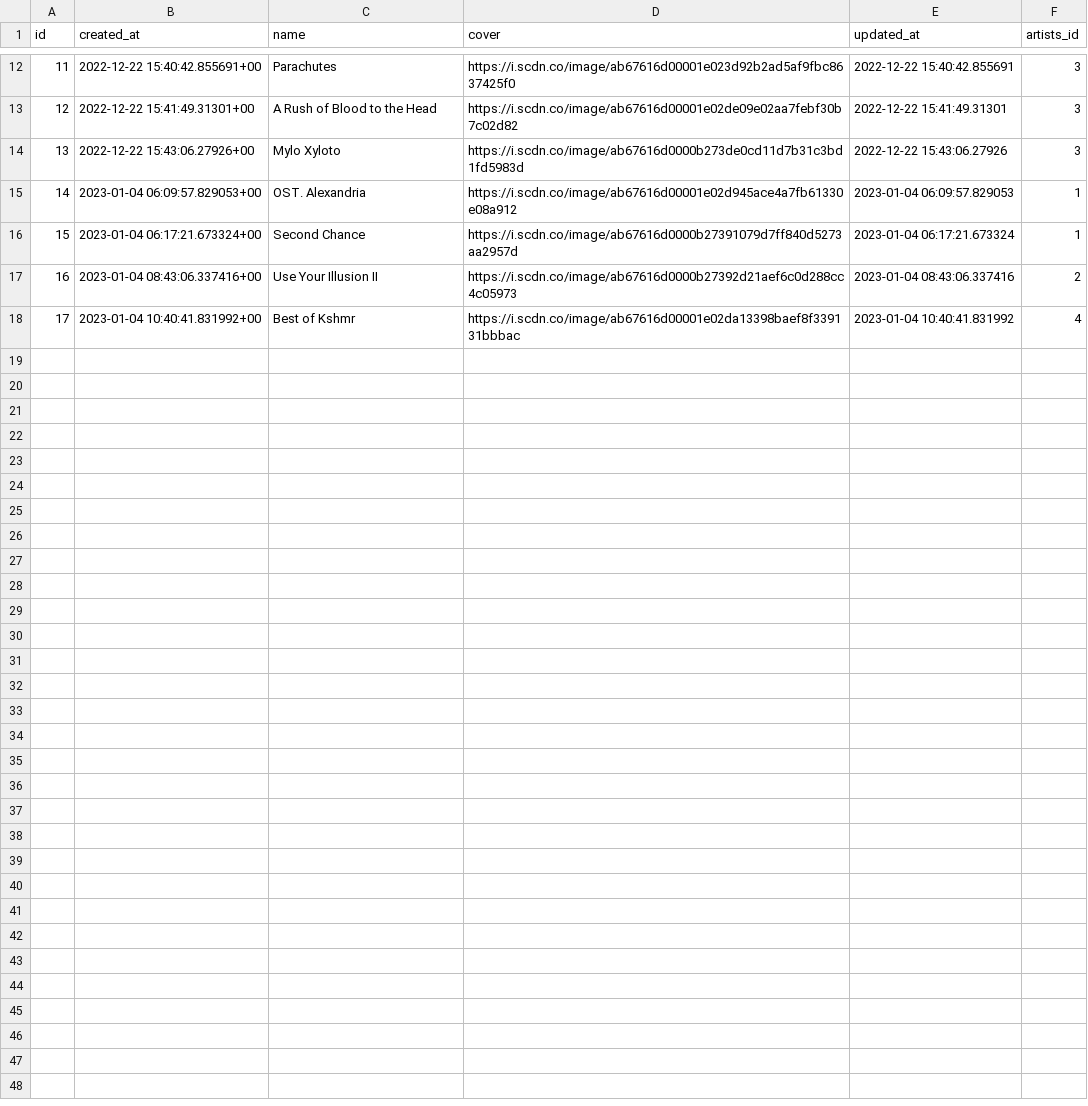
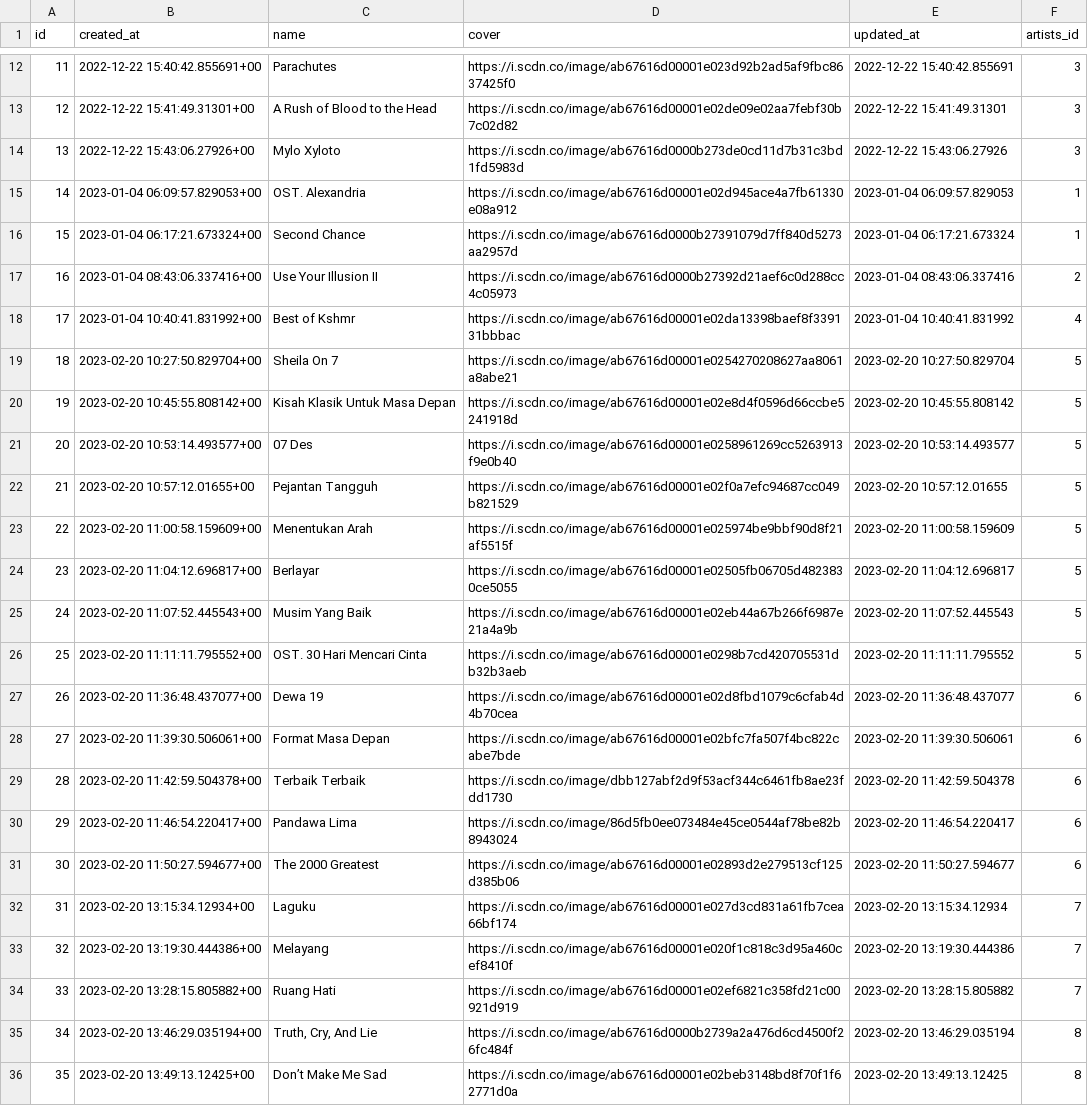
Before and after one commit to wahid-ari/next-supabase-music-docs, a CSV file: public/supabase-csv/album_rows.csv, drawn as a sheet; only a part is shown, gaps mark what is left out; the diff names each change by its address in the sheet, - before the commit and + after, or states it on an @@ line.

Commit message:
update supabase backup

```diff
--- a/public/supabase-csv/album_rows.csv
+++ b/public/supabase-csv/album_rows.csv
+row 19: 18 | 2023-02-20 10:27:50.829704+00 | Sheila On 7 | https://i.scdn.co/image/ab67616d00001e0254270208627aa8061a8abe21 | 2023-02-20 10:27:50.829704 | 5
+row 20: 19 | 2023-02-20 10:45:55.808142+00 | Kisah Klasik Untuk Masa Depan | https://i.scdn.co/image/ab67616d00001e02e8d4f0596d66ccbe5241918d | 2023-02-20 10:45:55.808142 | 5
+row 21: 20 | 2023-02-20 10:53:14.493577+00 | 07 Des | https://i.scdn.co/image/ab67616d00001e0258961269cc5263913f9e0b40 | 2023-02-20 10:53:14.493577 | 5
+row 22: 21 | 2023-02-20 10:57:12.01655+00 | Pejantan Tangguh | https://i.scdn.co/image/ab67616d00001e02f0a7efc94687cc049b821529 | 2023-02-20 10:57:12.01655 | 5
+row 23: 22 | 2023-02-20 11:00:58.159609+00 | Menentukan Arah | https://i.scdn.co/image/ab67616d00001e025974be9bbf90d8f21af5515f | 2023-02-20 11:00:58.159609 | 5
+row 24: 23 | 2023-02-20 11:04:12.696817+00 | Berlayar | https://i.scdn.co/image/ab67616d00001e02505fb06705d4823830ce5055 | 2023-02-20 11:04:12.696817 | 5
+row 25: 24 | 2023-02-20 11:07:52.445543+00 | Musim Yang Baik | https://i.scdn.co/image/ab67616d00001e02eb44a67b266f6987e21a4a9b | 2023-02-20 11:07:52.445543 | 5
+row 26: 25 | 2023-02-20 11:11:11.795552+00 | OST. 30 Hari Mencari Cinta | https://i.scdn.co/image/ab67616d00001e0298b7cd420705531db32b3aeb | 2023-02-20 11:11:11.795552 | 5
+row 27: 26 | 2023-02-20 11:36:48.437077+00 | Dewa 19 | https://i.scdn.co/image/ab67616d00001e02d8fbd1079c6cfab4d4b70cea | 2023-02-20 11:36:48.437077 | 6
+row 28: 27 | 2023-02-20 11:39:30.506061+00 | Format Masa Depan | https://i.scdn.co/image/ab67616d00001e02bfc7fa507f4bc822cabe7bde | 2023-02-20 11:39:30.506061 | 6
+row 29: 28 | 2023-02-20 11:42:59.504378+00 | Terbaik Terbaik | https://i.scdn.co/image/dbb127abf2d9f53acf344c6461fb8ae23fdd1730 | 2023-02-20 11:42:59.504378 | 6
+row 30: 29 | 2023-02-20 11:46:54.220417+00 | Pandawa Lima | https://i.scdn.co/image/86d5fb0ee073484e45ce0544af78be82b8943024 | 2023-02-20 11:46:54.220417 | 6
+row 31: 30 | 2023-02-20 11:50:27.594677+00 | The 2000 Greatest | https://i.scdn.co/image/ab67616d00001e02893d2e279513cf125d385b06 | 2023-02-20 11:50:27.594677 | 6
+row 32: 31 | 2023-02-20 13:15:34.12934+00 | Laguku | https://i.scdn.co/image/ab67616d00001e027d3cd831a61fb7cea66bf174 | 2023-02-20 13:15:34.12934 | 7
+row 33: 32 | 2023-02-20 13:19:30.444386+00 | Melayang | https://i.scdn.co/image/ab67616d00001e020f1c818c3d95a460cef8410f | 2023-02-20 13:19:30.444386 | 7
+row 34: 33 | 2023-02-20 13:28:15.805882+00 | Ruang Hati | https://i.scdn.co/image/ab67616d00001e02ef6821c358fd21c00921d919 | 2023-02-20 13:28:15.805882 | 7
+row 35: 34 | 2023-02-20 13:46:29.035194+00 | Truth, Cry, And Lie | https://i.scdn.co/image/ab67616d0000b2739a2a476d6cd4500f26fc484f | 2023-02-20 13:46:29.035194 | 8
+row 36: 35 | 2023-02-20 13:49:13.12425+00 | Don’t Make Me Sad | https://i.scdn.co/image/ab67616d00001e02beb3148bd8f70f1f62771d0a | 2023-02-20 13:49:13.12425 | 8
```
Also changed, not shown: public/supabase-csv/artists_rows.csv, public/supabase-csv/playlist_rows.csv, 2 other files.
